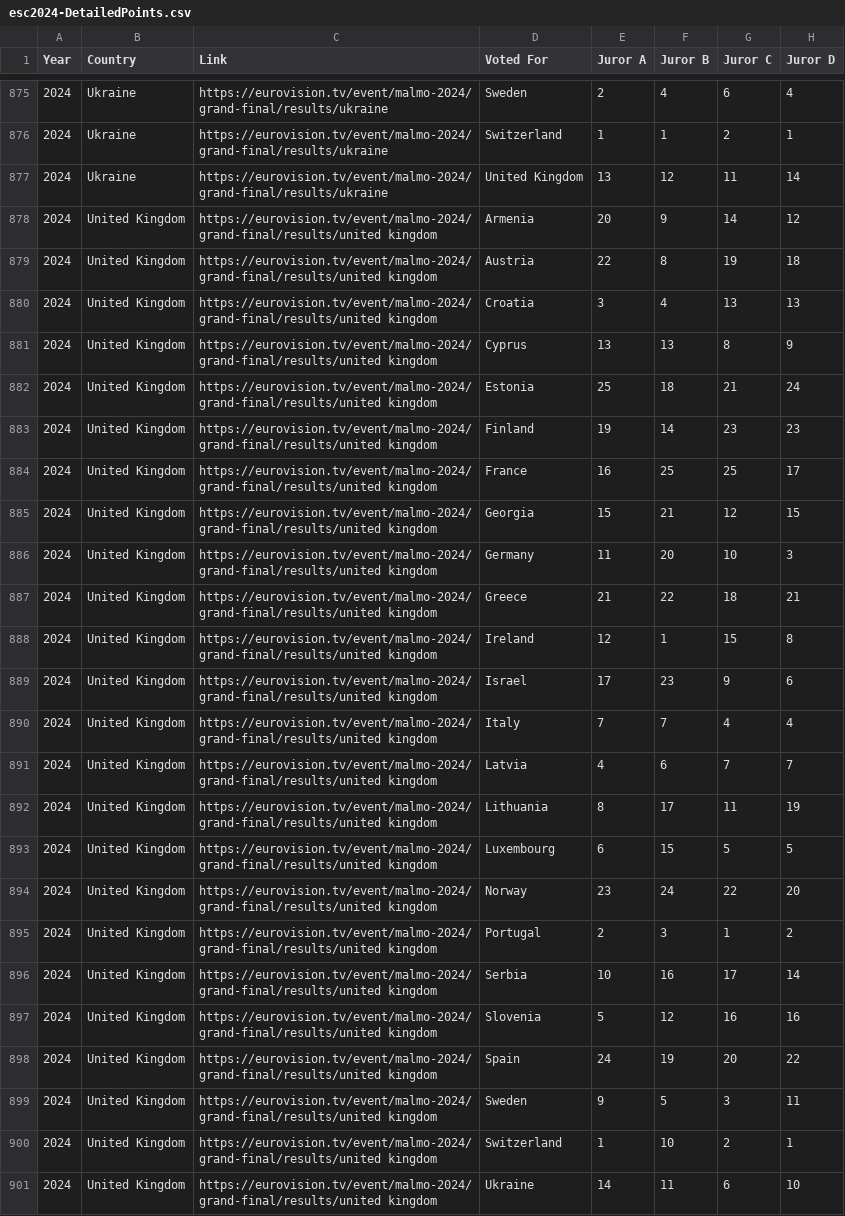
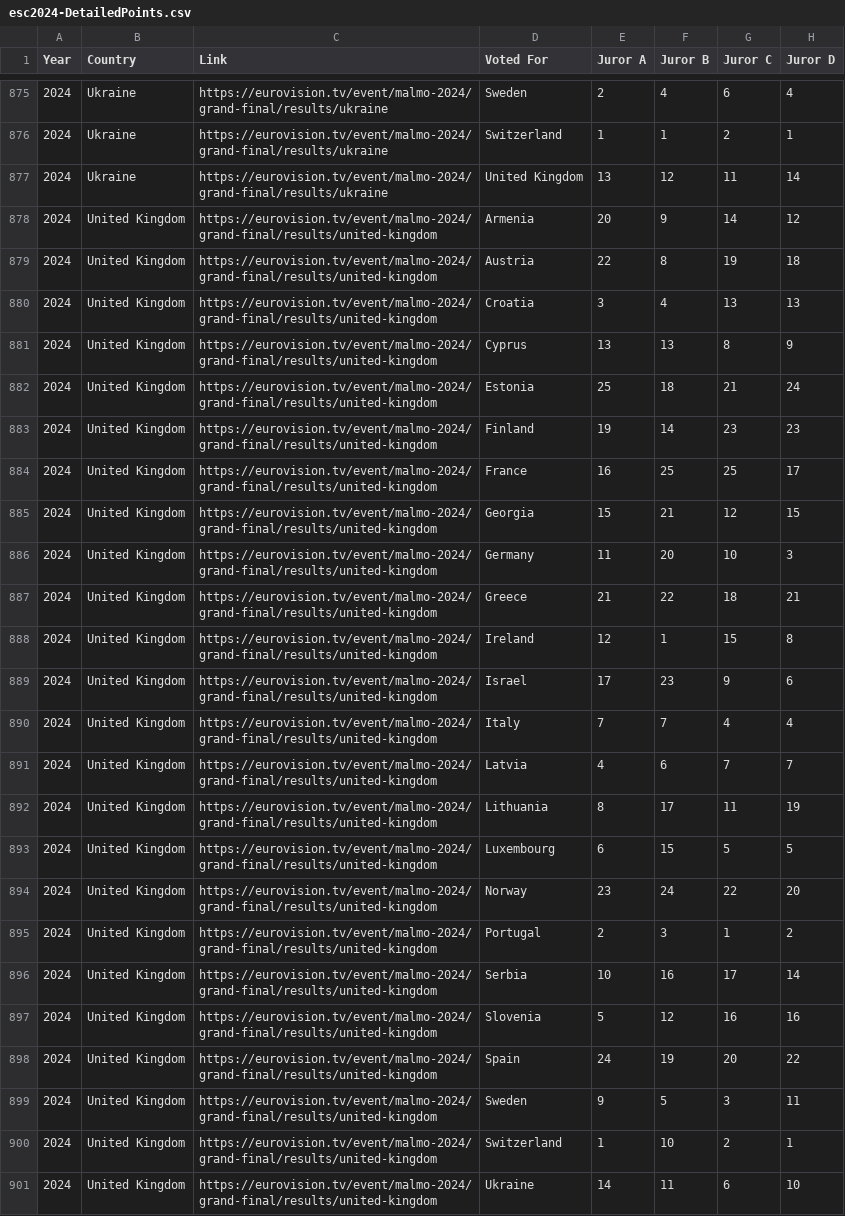
Before and after one commit to sunsided/esc2024, a CSV file: esc2024-DetailedPoints.csv, drawn as a sheet; only a part is shown, gaps mark what is left out; the diff covers the shown part only; the diff names each change by its address in the sheet, - before the commit and + after, or states it on an @@ line.

```diff
--- a/esc2024-DetailedPoints.csv
+++ b/esc2024-DetailedPoints.csv
-C878:C901 (Link): https://eurovision.tv/event/malmo-2024/grand-final/results/united kingdom
+C878:C901 (Link): https://eurovision.tv/event/malmo-2024/grand-final/results/united-kingdom
```
Also changed, not shown: 25 edited cells elsewhere in this file, 1 other file.
